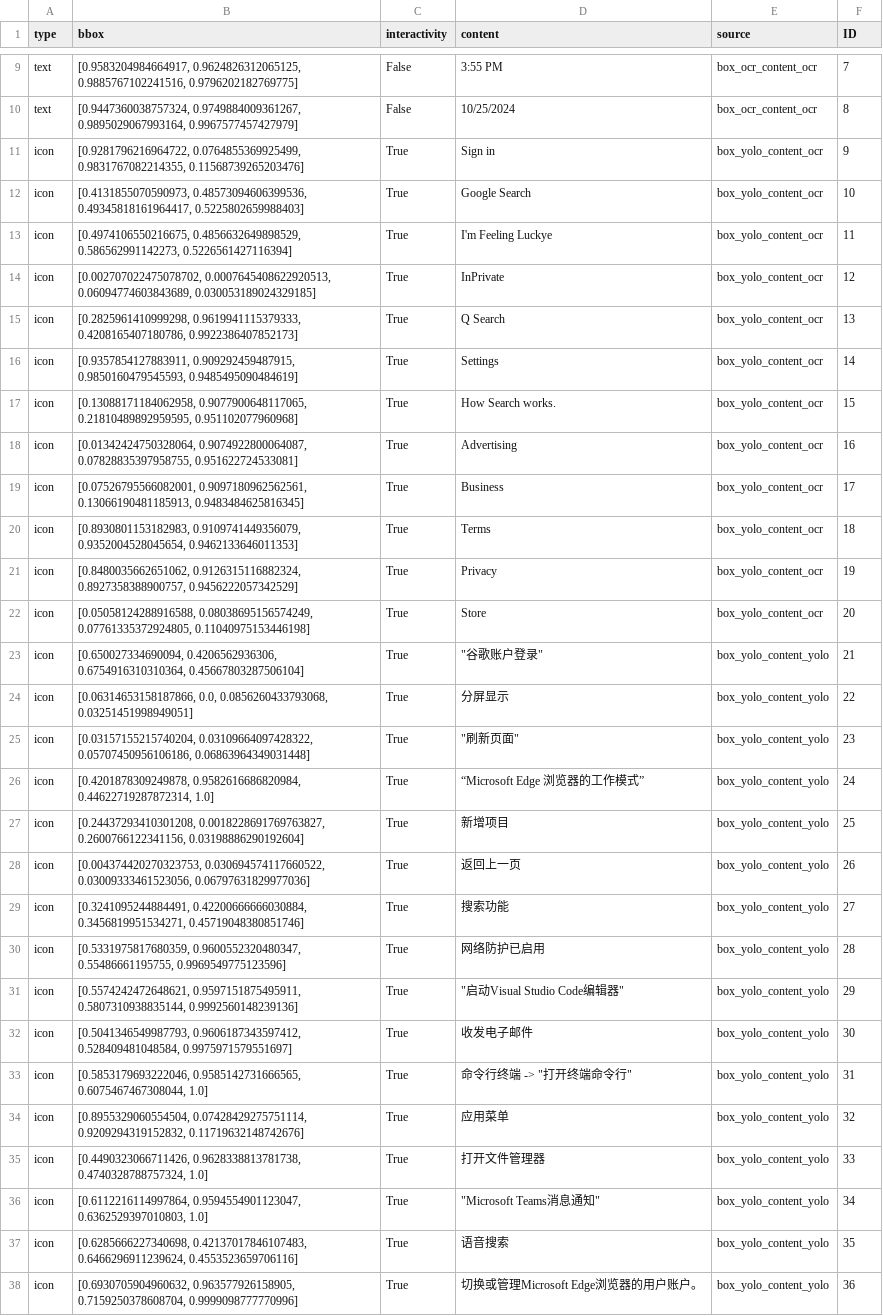
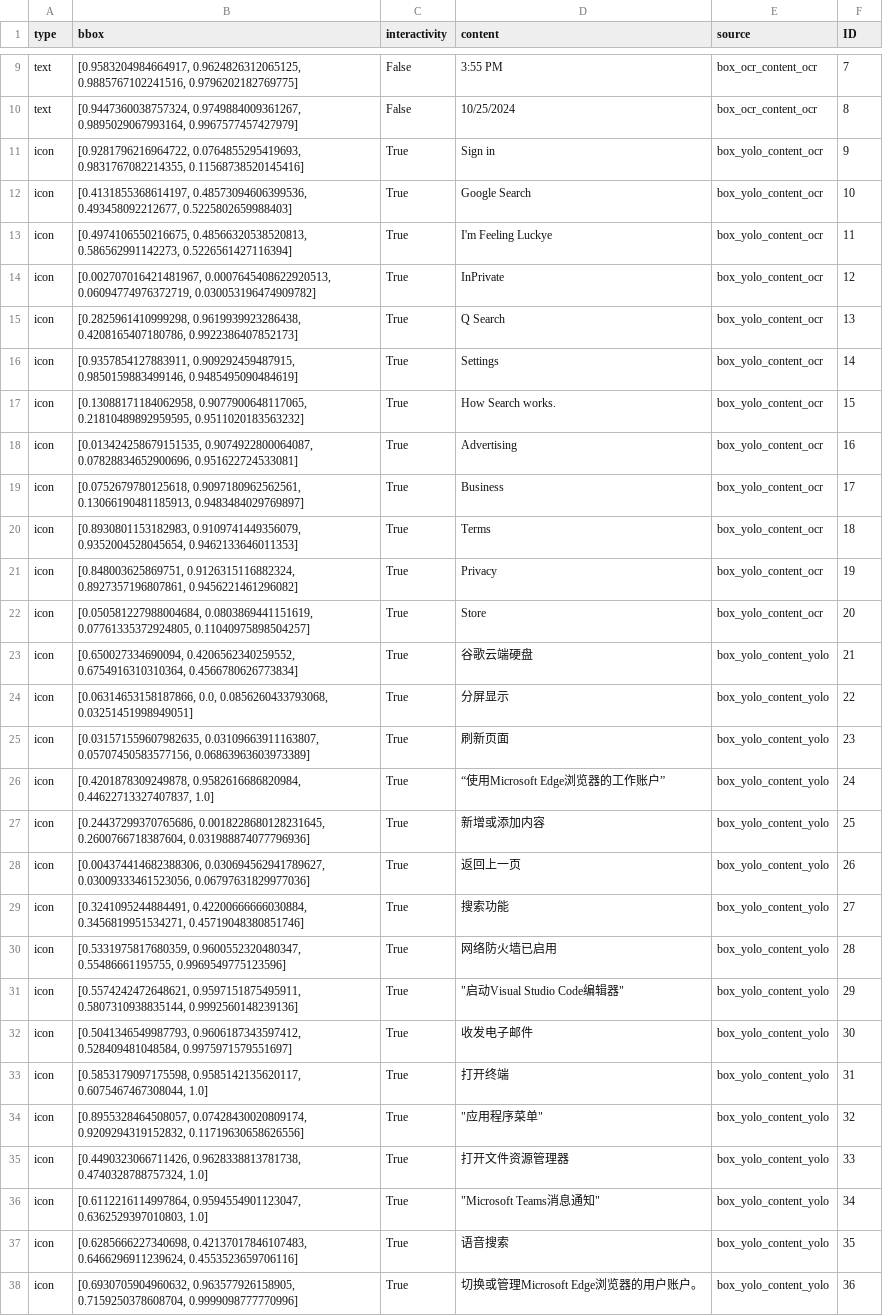
Before and after one commit to Sirius1942/Omniparser-tars, a CSV file: results_gpt4o_google_page.csv, drawn as a sheet; only a part is shown, gaps mark what is left out; the diff covers the shown part only; the diff names each change by its address in the sheet, - before the commit and + after, or states it on an @@ line.

```diff
--- a/results_gpt4o_google_page.csv
+++ b/results_gpt4o_google_page.csv
-B11 (bbox): [0.9281796216964722, 0.0764855369925499, 0.9831767082214355, 0.11568739265203476]
+B11 (bbox): [0.9281796216964722, 0.0764855295419693, 0.9831767082214355, 0.11568738520145416]
-B12 (bbox): [0.4131855070590973, 0.48573094606399536, 0.49345818161964417, 0.5225802659988403]
+B12 (bbox): [0.4131855368614197, 0.48573094606399536, 0.493458092212677, 0.5225802659988403]
-B13 (bbox): [0.4974106550216675, 0.4856632649898529, 0.586562991142273, 0.5226561427116394]
+B13 (bbox): [0.4974106550216675, 0.48566320538520813, 0.586562991142273, 0.5226561427116394]
-B14 (bbox): [0.002707022475078702, 0.0007645408622920513, 0.06094774603843689, 0.030053189024329185]
+B14 (bbox): [0.002707016421481967, 0.0007645408622920513, 0.06094774976372719, 0.030053196474909782]
-B15 (bbox): [0.2825961410999298, 0.9619941115379333, 0.4208165407180786, 0.9922386407852173]
+B15 (bbox): [0.2825961410999298, 0.9619939923286438, 0.4208165407180786, 0.9922386407852173]
-B16 (bbox): [0.9357854127883911, 0.909292459487915, 0.9850160479545593, 0.9485495090484619]
+B16 (bbox): [0.9357854127883911, 0.909292459487915, 0.9850159883499146, 0.9485495090484619]
-B17 (bbox): …0.9077900648117065, 0.21810489892959595, 0.951102077960968]
+B17 (bbox): …0.9077900648117065, 0.21810489892959595, 0.9511020183563232]
-B18 (bbox): [0.01342424750328064, 0.9074922800064087, 0.07828835397958755, 0.951622724533081]
+B18 (bbox): [0.013424258679151535, 0.9074922800064087, 0.07828834652900696, 0.951622724533081]
-B19 (bbox): [0.07526795566082001, 0.9097180962562561, 0.13066190481185913, 0.9483484625816345]
+B19 (bbox): [0.0752679780125618, 0.9097180962562561, 0.13066190481185913, 0.9483484029769897]
-B21 (bbox): [0.8480035662651062, 0.9126315116882324, 0.8927358388900757, 0.9456222057342529]
+B21 (bbox): [0.848003625869751, 0.9126315116882324, 0.8927357196807861, 0.9456221461296082]
-B22 (bbox): [0.05058124288916588, 0.08038695156574249, 0.07761335372924805, 0.11040975153446198]
+B22 (bbox): [0.050581227988004684, 0.0803869441151619, 0.07761335372924805, 0.11040975898504257]
-B23 (bbox): [0.650027334690094, 0.4206562936306, 0.6754916310310364, 0.45667803287506104]
+B23 (bbox): [0.650027334690094, 0.4206562340259552, 0.6754916310310364, 0.4566780626773834]
-D23 (content): "谷歌账户登录"
+D23 (content): 谷歌云端硬盘
-B25 (bbox): [0.03157155215740204, 0.03109664097428322, 0.05707450956106186, 0.06863964349031448]
+B25 (bbox): [0.031571559607982635, 0.03109663911163807, 0.05707450583577156, 0.06863963603973389]
-D25 (content): "刷新页面"
+D25 (content): 刷新页面
-B26 (bbox): [0.4201878309249878, 0.9582616686820984, 0.44622719287872314, 1.0]
+B26 (bbox): [0.4201878309249878, 0.9582616686820984, 0.44622713327407837, 1.0]
-D26 (content): “Microsoft Edge 浏览器的工作模式”
+D26 (content): “使用Microsoft Edge浏览器的工作账户”
-B27 (bbox): [0.24437293410301208, 0.0018228691769763827, 0.2600766122341156, 0.03198886290192604]
+B27 (bbox): [0.24437299370765686, 0.0018228680128231645, 0.2600766718387604, 0.031988874077796936]
-D27 (content): 新增项目
+D27 (content): 新增或添加内容
-B28 (bbox): [0.004374420270323753, 0.030694574117660522, 0.03009333461523056, 0.06797631829977036]
+B28 (bbox): [0.004374414682388306, 0.030694562941789627, 0.03009333461523056, 0.06797631829977036]
-D30 (content): 网络防护已启用
+D30 (content): 网络防火墙已启用
-B33 (bbox): [0.5853179693222046, 0.9585142731666565, 0.6075467467308044, 1.0]
+B33 (bbox): [0.5853179097175598, 0.9585142135620117, 0.6075467467308044, 1.0]
-D33 (content): 命令行终端 -> "打开终端命令行"
+D33 (content): 打开终端
-B34 (bbox): [0.8955329060554504, 0.07428429275751114, 0.9209294319152832, 0.11719632148742676]
+B34 (bbox): [0.8955328464508057, 0.07428430020809174, 0.9209294319152832, 0.11719630658626556]
-D34 (content): 应用菜单
+D34 (content): "应用程序菜单"
-D35 (content): 打开文件管理器
+D35 (content): 打开文件资源管理器
```
Also changed, not shown: 19 edited cells elsewhere in this file, results_gpt4o_windows_home.csv, results_gpt4o_word.csv, 35 other files.
